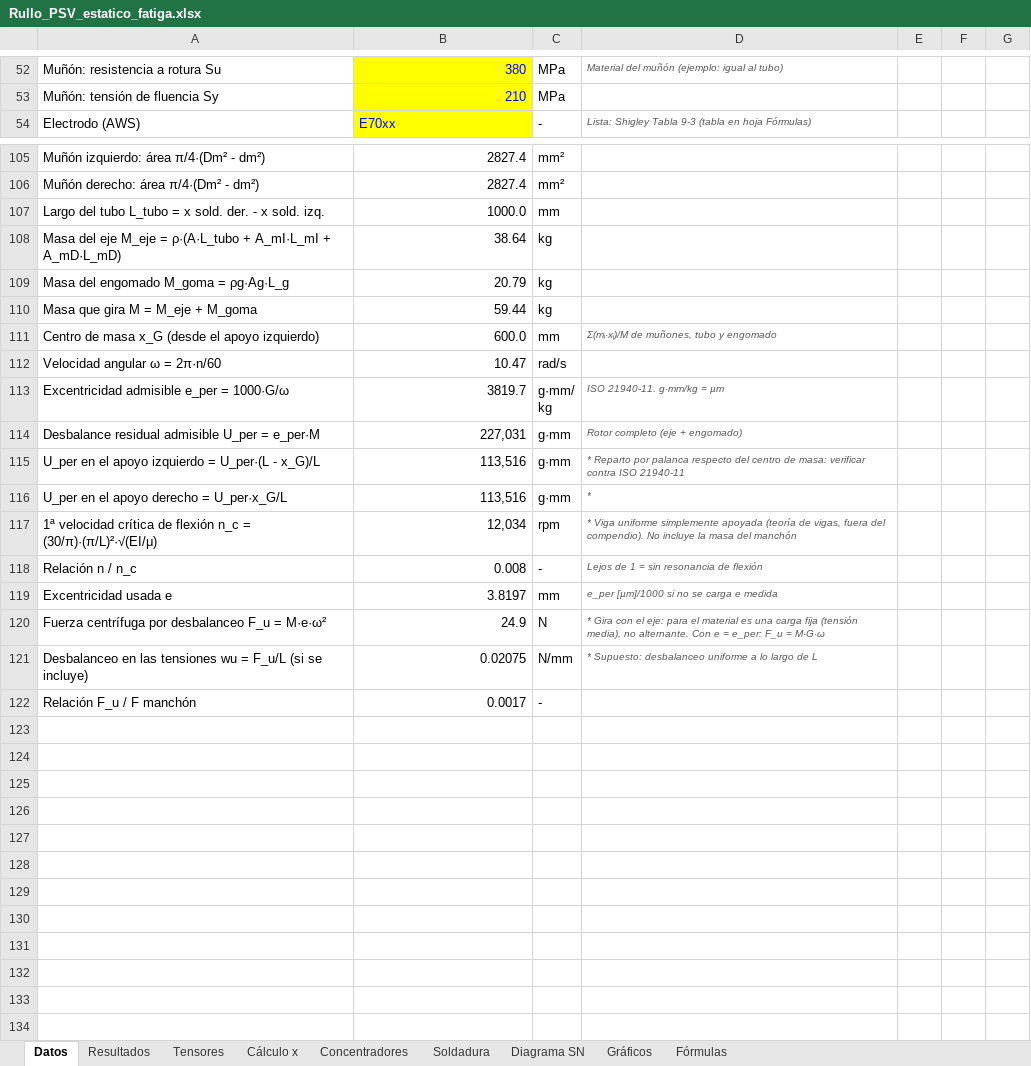
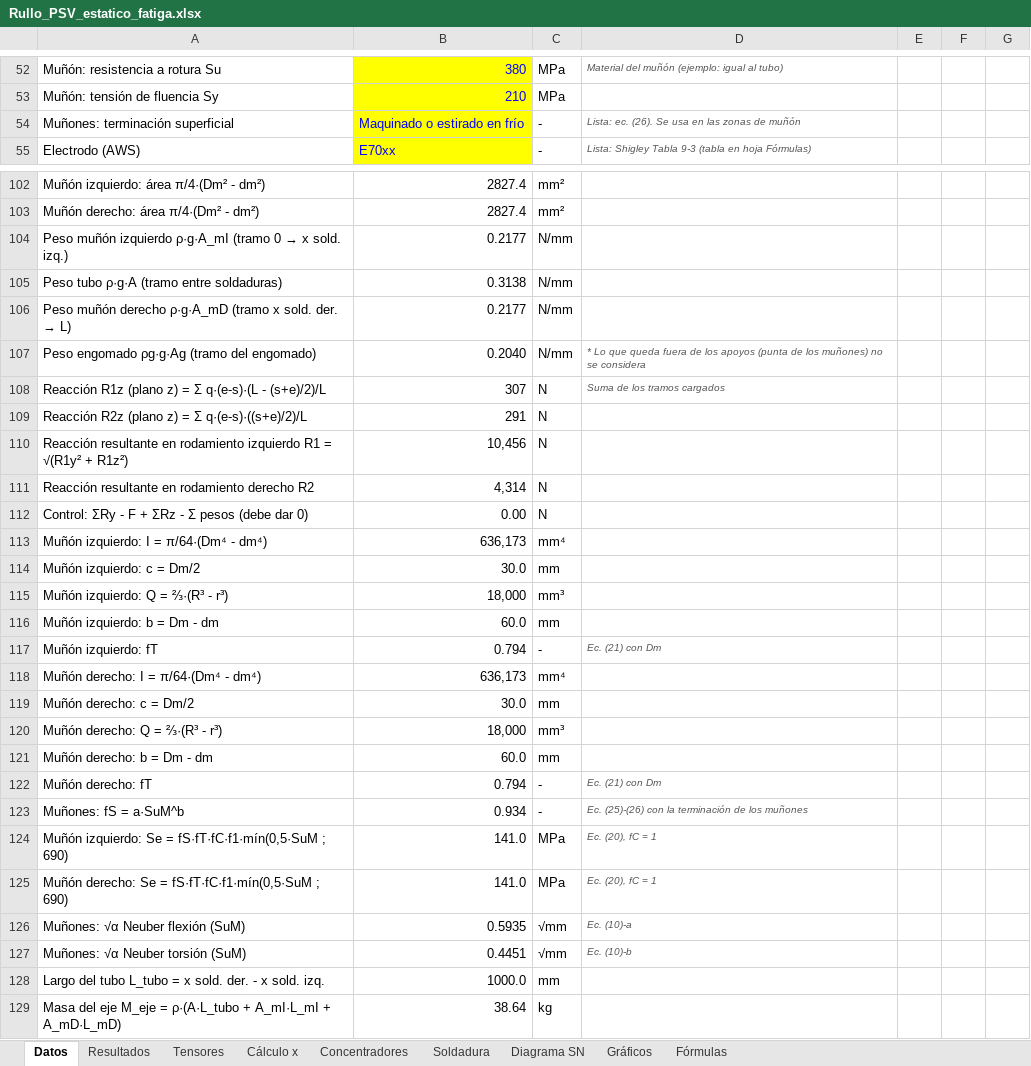
Before and after one commit to matiasacc/Rullo_PSV, an Excel workbook: planilla/Rullo_PSV_estatico_fatiga.xlsx, sheet Datos, drawn as a sheet; only a part is shown, gaps mark what is left out; the shorter side is filled out with more unchanged rows; values as stored, in another font and other column widths than the file's, no borders; charts and pictures not drawn; the diff covers the shown part only; the diff names each change by its address in the sheet, - before the commit and + after, or states it on an @@ line.

```diff
--- a/planilla/Rullo_PSV_estatico_fatiga.xlsx (sheet Datos)
+++ b/planilla/Rullo_PSV_estatico_fatiga.xlsx (sheet Datos)
+row 54: Muñones: terminación superficial | Maquinado o estirado en frío | - | Lista: ec. (26). Se usa en las zonas de muñón
+row 104: Peso muñón izquierdo ρ·g·A_mI (tramo 0 → x sold. izq.) | 0.2177 | N/mm
+row 105: Peso tubo ρ·g·A (tramo entre soldaduras) | 0.3138 | N/mm
+row 106: Peso muñón derecho ρ·g·A_mD (tramo x sold. der. → L) | 0.2177 | N/mm
+row 107: Peso engomado ρg·g·Ag (tramo del engomado) | 0.2040 | N/mm | * Lo que queda fuera de los apoyos (punta de los muñones) no se considera
+row 108: Reacción R1z (plano z) = Σ q·(e-s)·(L - (s+e)/2)/L | 307 | N | Suma de los tramos cargados
+row 109: Reacción R2z (plano z) = Σ q·(e-s)·((s+e)/2)/L | 291 | N
+row 110: Reacción resultante en rodamiento izquierdo R1 = √(R1y² + R1z²) | 10,456 | N
+row 111: Reacción resultante en rodamiento derecho R2 | 4,314 | N
+row 112: Control: ΣRy - F + ΣRz - Σ pesos (debe dar 0) | 0.00 | N
+row 113: Muñón izquierdo: I = π/64·(Dm⁴ - dm⁴) | 636,173 | mm⁴
+row 114: Muñón izquierdo: c = Dm/2 | 30.0 | mm
+row 115: Muñón izquierdo: Q = ⅔·(R³ - r³) | 18,000 | mm³
+row 116: Muñón izquierdo: b = Dm - dm | 60.0 | mm
+row 117: Muñón izquierdo: fT | 0.794 | - | Ec. (21) con Dm
+row 118: Muñón derecho: I = π/64·(Dm⁴ - dm⁴) | 636,173 | mm⁴
+row 119: Muñón derecho: c = Dm/2 | 30.0 | mm
+row 120: Muñón derecho: Q = ⅔·(R³ - r³) | 18,000 | mm³
+row 121: Muñón derecho: b = Dm - dm | 60.0 | mm
+row 122: Muñón derecho: fT | 0.794 | - | Ec. (21) con Dm
+row 123: Muñones: fS = a·SuM^b | 0.934 | - | Ec. (25)-(26) con la terminación de los muñones
+row 124: Muñón izquierdo: Se = fS·fT·fC·f1·mín(0,5·SuM ; 690) | 141.0 | MPa | Ec. (20), fC = 1
+row 125: Muñón derecho: Se = fS·fT·fC·f1·mín(0,5·SuM ; 690) | 141.0 | MPa | Ec. (20), fC = 1
+row 126: Muñones: √α Neuber flexión (SuM) | 0.5935 | √mm | Ec. (10)-a
+row 127: Muñones: √α Neuber torsión (SuM) | 0.4451 | √mm | Ec. (10)-b
```
Also changed, not shown: 3 added rows, 7 removed rows and 6 edited cells elsewhere in this sheet, sheet Cálculo x, sheet Gráficos, sheet Concentradores, sheet Tensores, sheet Soldadura, sheet Resultados, 2 more sheets, formulas that keep their value, charts or pictures, 11 other files.
